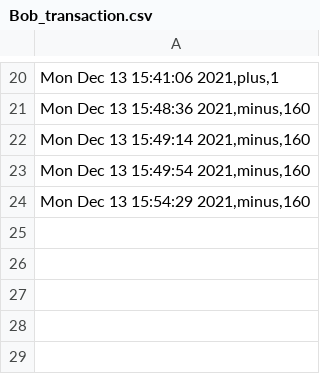
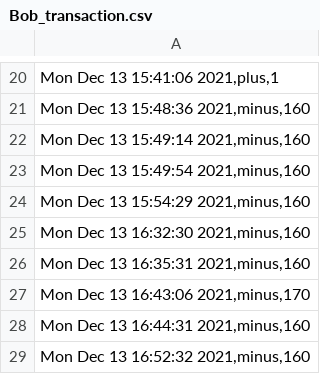
Before and after one commit to Vol-K/volodymyr_k_gh21, a CSV file: HT_08/1_files/Bob_transaction.csv, drawn as a sheet; only a part is shown, gaps mark what is left out; the diff names each change by its address in the sheet, - before the commit and + after, or states it on an @@ line.

```diff
--- a/HT_08/1_files/Bob_transaction.csv
+++ b/HT_08/1_files/Bob_transaction.csv
+row 25: Mon Dec 13 16:32:30 2021,minus,160
+row 26: Mon Dec 13 16:35:31 2021,minus,160
+row 27: Mon Dec 13 16:43:06 2021,minus,170
+row 28: Mon Dec 13 16:44:31 2021,minus,160
+row 29: Mon Dec 13 16:52:32 2021,minus,160
```
Also changed, not shown: 2 other files.
